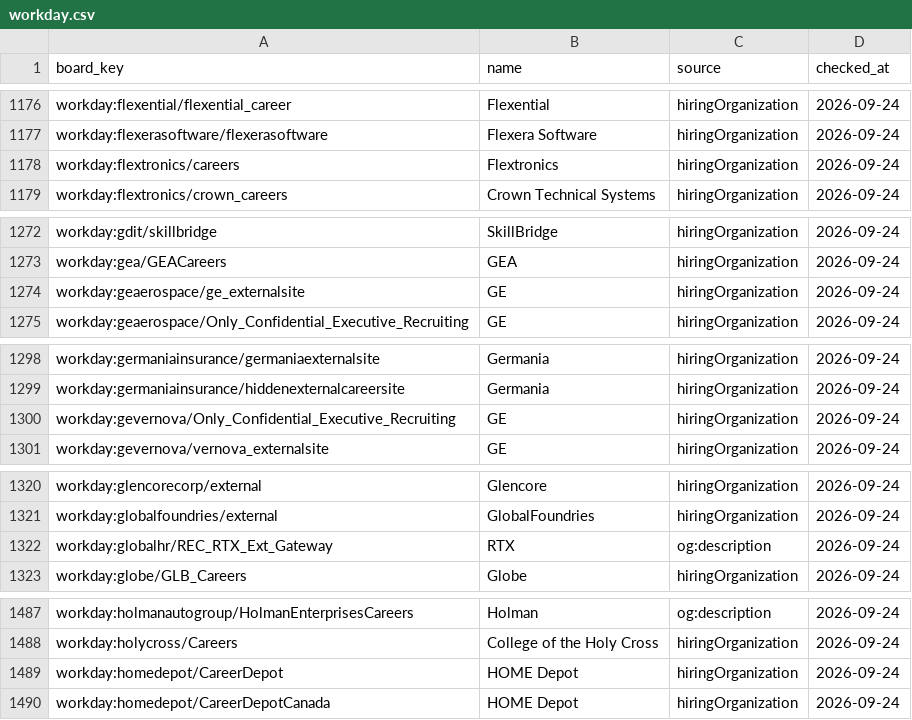
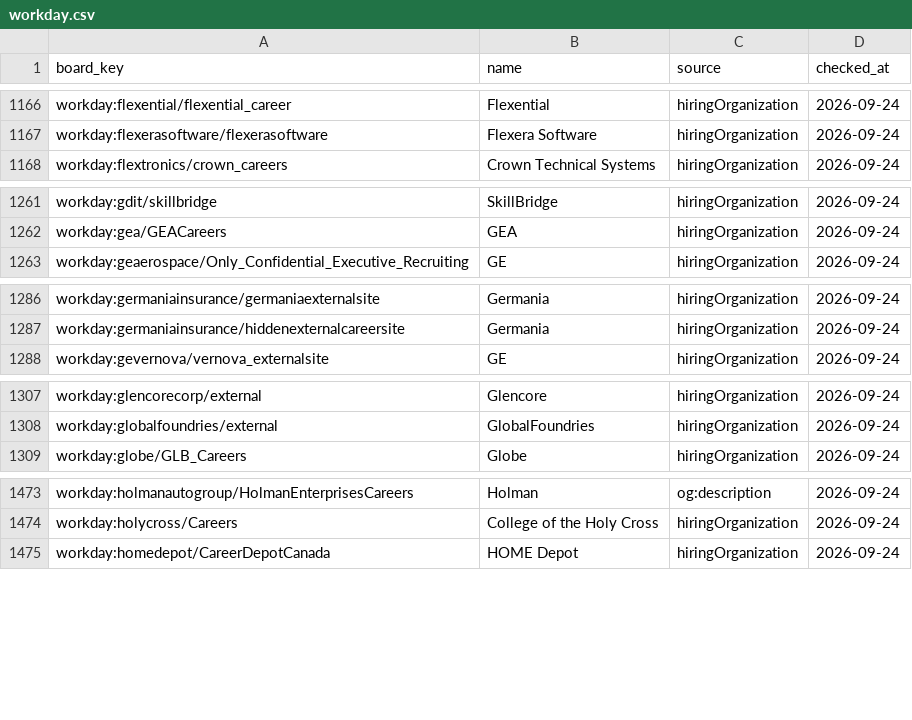
Before and after one commit to sarthakjain004/headstart, a CSV file: data/validate/company_names/workday.csv, drawn as a sheet; only a part is shown, gaps mark what is left out; the diff covers the shown part only; the diff names each change by its address in the sheet, - before the commit and + after, or states it on an @@ line.

```diff
--- a/data/validate/company_names/workday.csv
+++ b/data/validate/company_names/workday.csv
-row 1178: workday:flextronics/careers | Flextronics | hiringOrganization | 2026-09-24
-row 1274: workday:geaerospace/ge_externalsite | GE | hiringOrganization | 2026-09-24
-row 1300: workday:gevernova/Only_Confidential_Executive_Recruiting | GE | hiringOrganization | 2026-09-24
-row 1322: workday:globalhr/REC_RTX_Ext_Gateway | RTX | og:description | 2026-09-24
-row 1489: workday:homedepot/CareerDepot | HOME Depot | hiringOrganization | 2026-09-24
```
Also changed, not shown: 31 removed rows elsewhere in this file, 9 other files.
